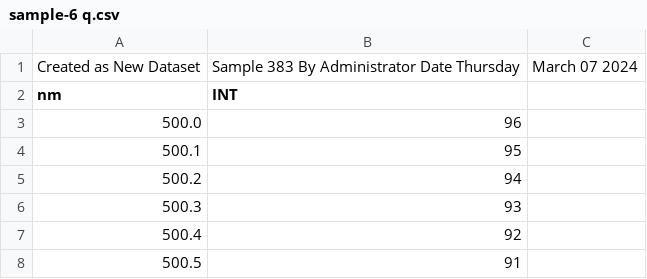
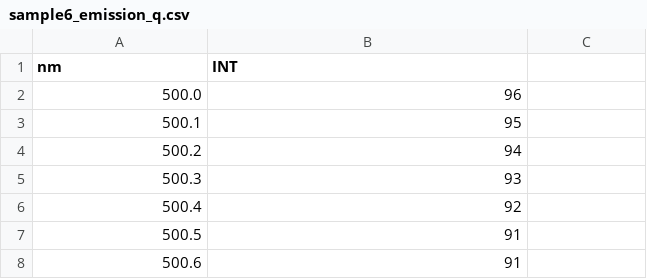
Before and after one commit to meionnaise/physchem_exp3, a CSV file: fluorescence/sample6_emission_q.csv (was fluorescence/sample-6 q.csv), drawn as a sheet; only a part is shown; the shorter side is filled out with more unchanged rows.

```diff
--- a/fluorescence/sample-6 q.csv
+++ b/fluorescence/sample6_emission_q.csv
@@ -1,2 +1 @@
-Created as New Dataset,Sample 383 By Administrator Date Thursday, March 07 2024
 nm,INT
```
Also changed, not shown: fluorescence/blank.csv, fluorescence/emission_rubpy.csv, 46 other files.
